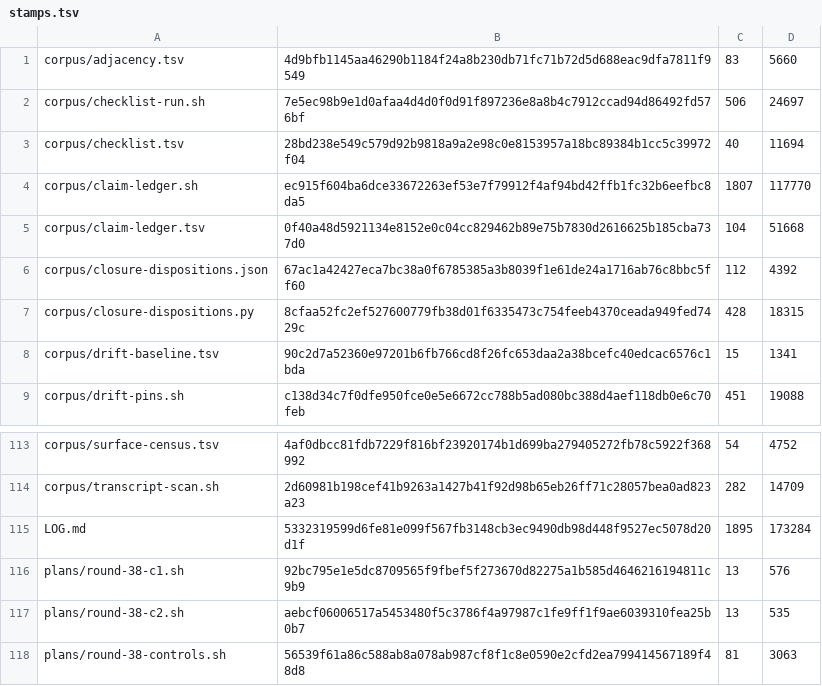
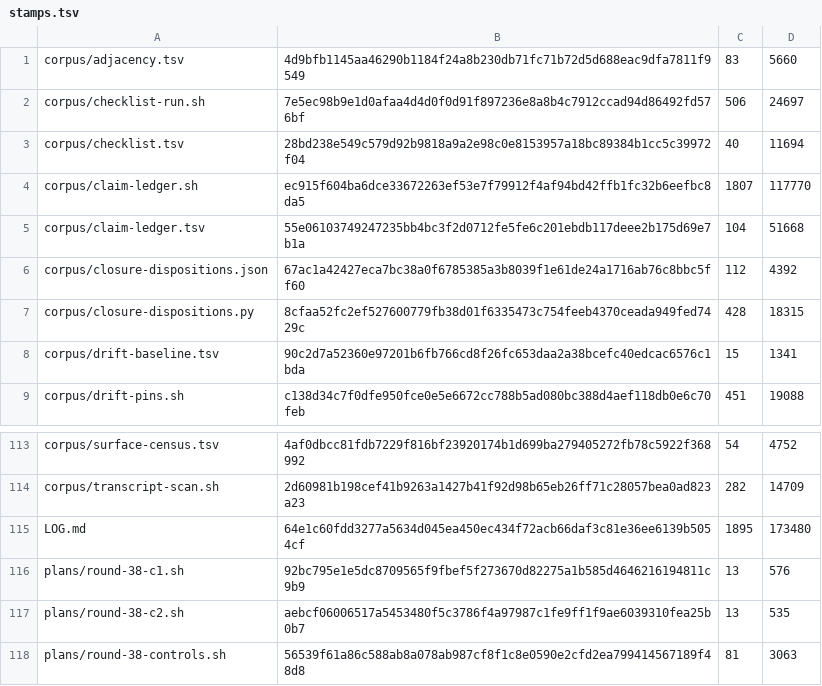
Before and after one commit to VeigaPunk/kagi-shokunin, a TSV file: corpus/stamps.tsv, drawn as a sheet; only a part is shown, gaps mark what is left out.

```diff
--- a/corpus/stamps.tsv
+++ b/corpus/stamps.tsv
@@ -4,3 +4,3 @@ corpus/checklist.tsv	28bd238e549c579d92b9818a9a2e98c0e8153957a18bc89384b1cc5c399
 corpus/claim-ledger.sh	ec915f604ba6dce33672263ef53e7f79912f4af94bd42ffb1fc32b6eefbc8da5	1807	117770
-corpus/claim-ledger.tsv	0f40a48d5921134e8152e0c04cc829462b89e75b7830d2616625b185cba737d0	104	51668
+corpus/claim-ledger.tsv	55e06103749247235bb4bc3f2d0712fe5fe6c201ebdb117deee2b175d69e7b1a	104	51668
 corpus/closure-dispositions.json	67ac1a42427eca7bc38a0f6785385a3b8039f1e61de24a1716ab76c8bbc5ff60	112	4392
@@ -114,3 +114,3 @@ corpus/surface-census.tsv	4af0dbcc81fdb7229f816bf23920174b1d699ba279405272fb78c5
 corpus/transcript-scan.sh	2d60981b198cef41b9263a1427b41f92d98b65eb26ff71c28057bea0ad823a23	282	14709
-LOG.md	5332319599d6fe81e099f567fb3148cb3ec9490db98d448f9527ec5078d20d1f	1895	173284
+LOG.md	64e1c60fdd3277a5634d045ea450ec434f72acb66daf3c81e36ee6139b5054cf	1895	173480
 plans/round-38-c1.sh	92bc795e1e5dc8709565f9fbef5f273670d82275a1b585d4646216194811c9b9	13	576
```
Also changed, not shown: corpus/claim-ledger.tsv, 16 other files.
